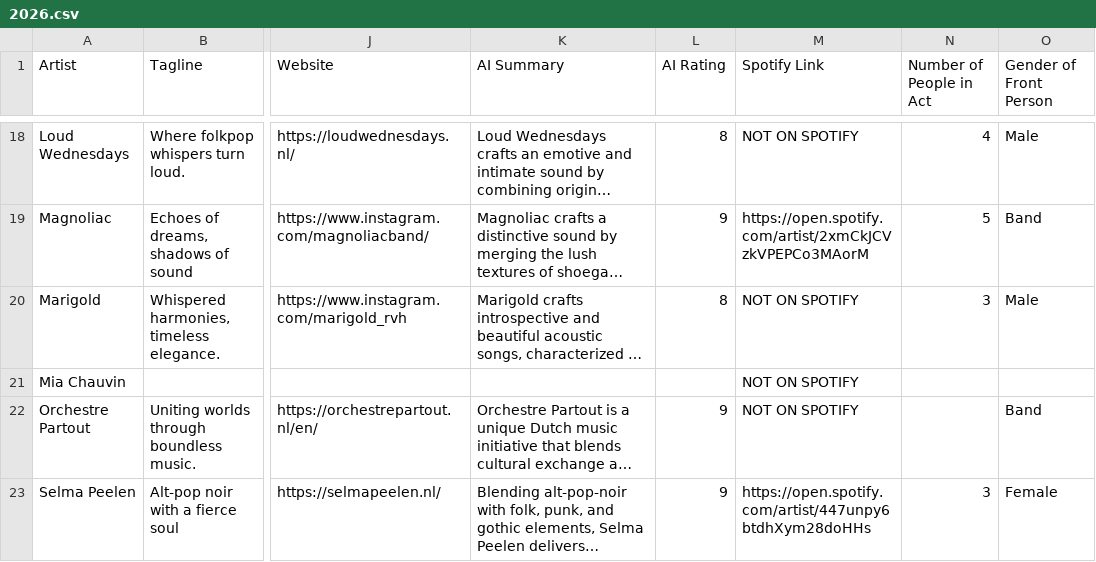
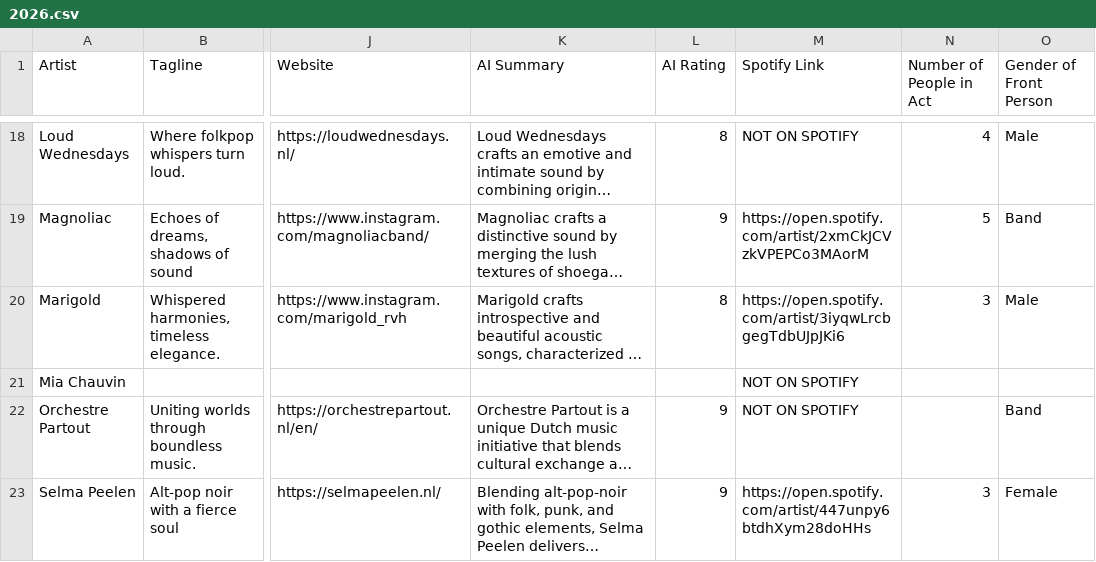
Before and after one commit to frankvaneykelen/lineup-radar, a CSV file: docs/alkmaarse-eigenste/2026/2026.csv, drawn as a sheet; only a part is shown, gaps mark what is left out; long unchanged cells end in …; the diff names each change by its address in the sheet, - before the commit and + after, or states it on an @@ line.

Commit message:
Update 2026 festival lineup with new entries
Added Marigold to the lineup and updated details for several bands.

```diff
--- a/docs/alkmaarse-eigenste/2026/2026.csv
+++ b/docs/alkmaarse-eigenste/2026/2026.csv
-M20 (Spotify Link): NOT ON SPOTIFY
+M20 (Spotify Link): https://open.spotify.com/artist/3iyqwLrcbgegTdbUJpJKi6
```
